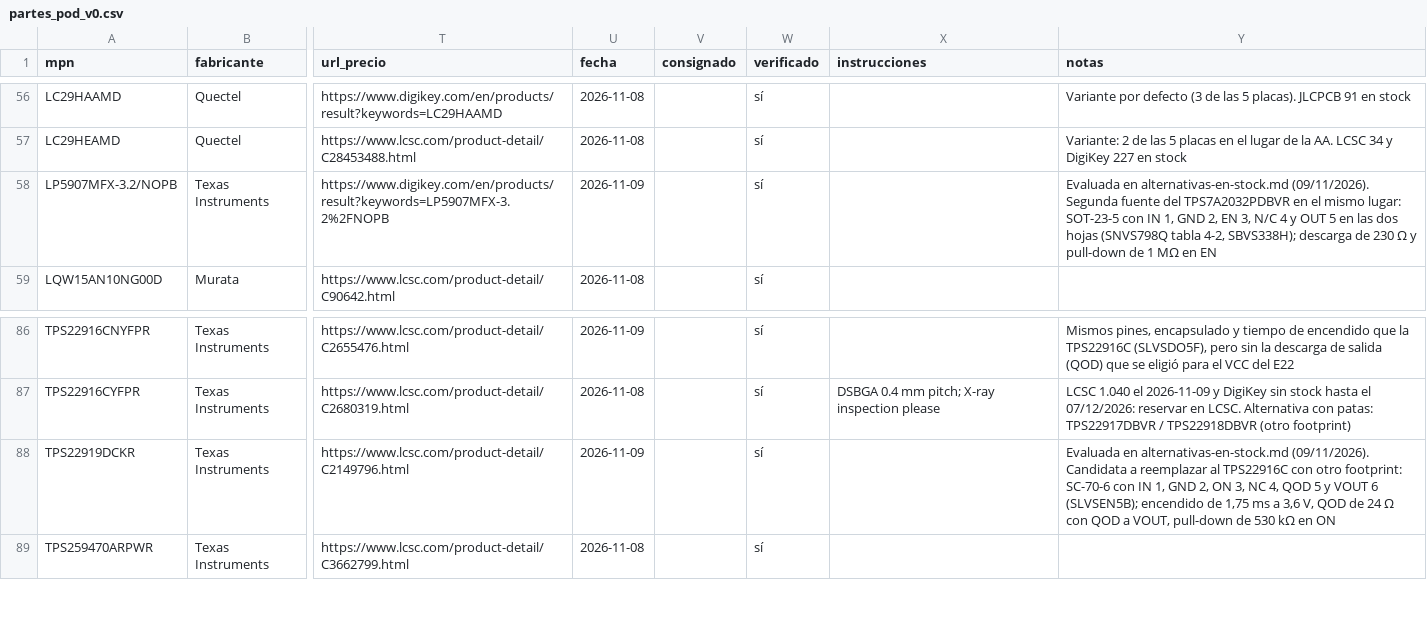
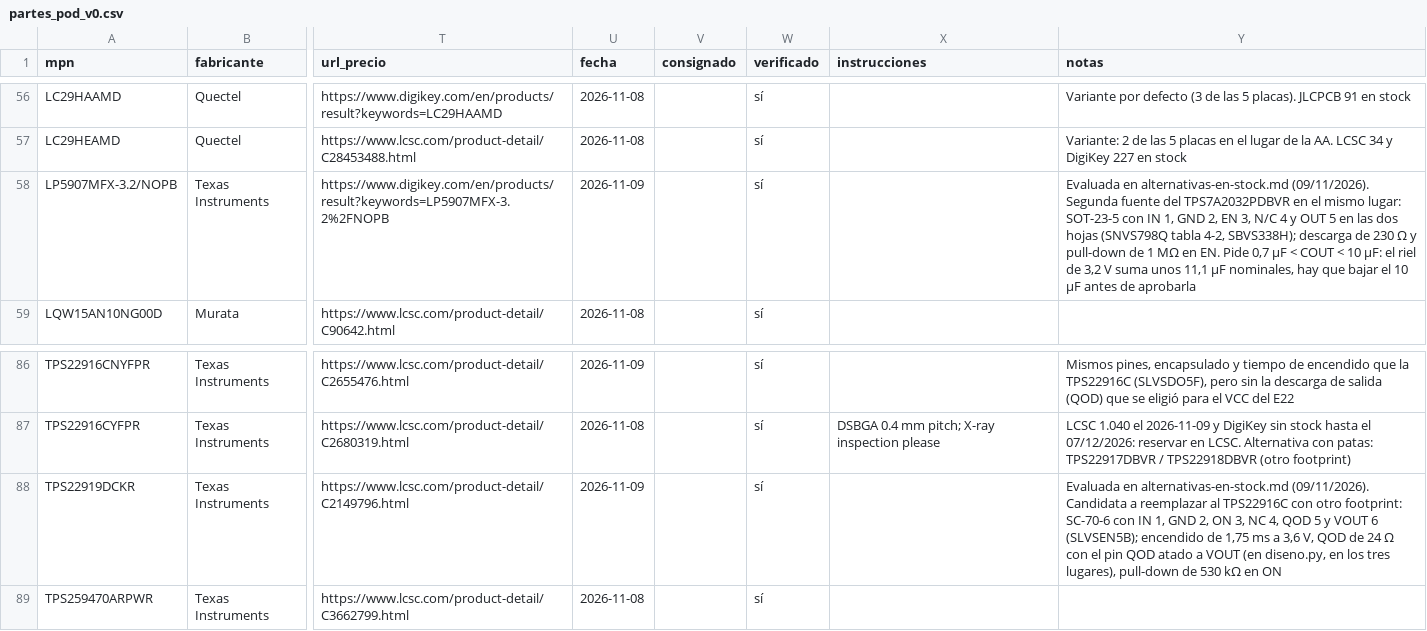
Before and after one commit to mgiachetti/sport-performance, a CSV file: hardware/tools/datos/partes_pod_v0.csv, drawn as a sheet; only a part is shown, gaps mark what is left out; the diff names each change by its address in the sheet, - before the commit and + after, or states it on an @@ line.

```diff
--- a/hardware/tools/datos/partes_pod_v0.csv
+++ b/hardware/tools/datos/partes_pod_v0.csv
-Y58 (notas): …MΩ en EN
+Y58 (notas): …MΩ en EN. Pide 0,7 µF < COUT < 10 µF: el riel de 3,2 V suma unos 11,1 µF nominales, hay que bajar el 10 µF antes de aprobarla
-Y88 (notas): …Ω con QOD a VOUT, pull-down de…
+Y88 (notas): …Ω con el pin QOD atado a VOUT (en diseno.py, en los tres lugares), pull-down de…
```
Also changed, not shown: 2 other files.
